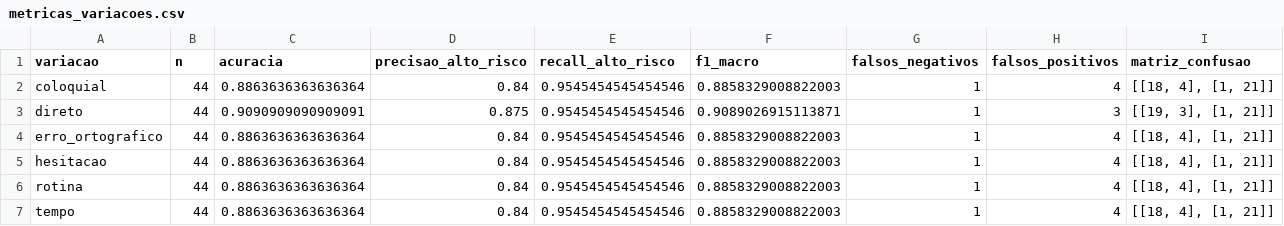
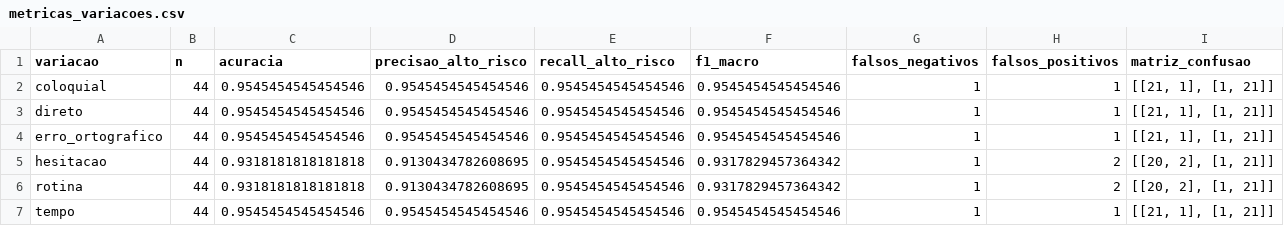
Before and after one commit to marcus-vlgarcia/cardioia, a CSV file: fase2/outputs/metricas_variacoes.csv, drawn as a sheet.

```diff
--- a/fase2/outputs/metricas_variacoes.csv
+++ b/fase2/outputs/metricas_variacoes.csv
@@ -1,7 +1,7 @@
 variacao,n,acuracia,precisao_alto_risco,recall_alto_risco,f1_macro,falsos_negativos,falsos_positivos,matriz_confusao
-coloquial,44,0.8863636363636364,0.84,0.9545454545454546,0.8858329008822003,1,4,"[[18, 4], [1, 21]]"
-direto,44,0.9090909090909091,0.875,0.9545454545454546,0.9089026915113871,1,3,"[[19, 3], [1, 21]]"
-erro_ortografico,44,0.8863636363636364,0.84,0.9545454545454546,0.8858329008822003,1,4,"[[18, 4], [1, 21]]"
-hesitacao,44,0.8863636363636364,0.84,0.9545454545454546,0.8858329008822003,1,4,"[[18, 4], [1, 21]]"
-rotina,44,0.8863636363636364,0.84,0.9545454545454546,0.8858329008822003,1,4,"[[18, 4], [1, 21]]"
-tempo,44,0.8863636363636364,0.84,0.9545454545454546,0.8858329008822003,1,4,"[[18, 4], [1, 21]]"
+coloquial,44,0.9545454545454546,0.9545454545454546,0.9545454545454546,0.9545454545454546,1,1,"[[21, 1], [1, 21]]"
+direto,44,0.9545454545454546,0.9545454545454546,0.9545454545454546,0.9545454545454546,1,1,"[[21, 1], [1, 21]]"
+erro_ortografico,44,0.9545454545454546,0.9545454545454546,0.9545454545454546,0.9545454545454546,1,1,"[[21, 1], [1, 21]]"
+hesitacao,44,0.9318181818181818,0.9130434782608695,0.9545454545454546,0.9317829457364342,1,2,"[[20, 2], [1, 21]]"
+rotina,44,0.9318181818181818,0.9130434782608695,0.9545454545454546,0.9317829457364342,1,2,"[[20, 2], [1, 21]]"
+tempo,44,0.9545454545454546,0.9545454545454546,0.9545454545454546,0.9545454545454546,1,1,"[[21, 1], [1, 21]]"
```
Also changed, not shown: fase2/data/particoes.csv, fase2/outputs/investigacao_erros.csv, 32 other files.
